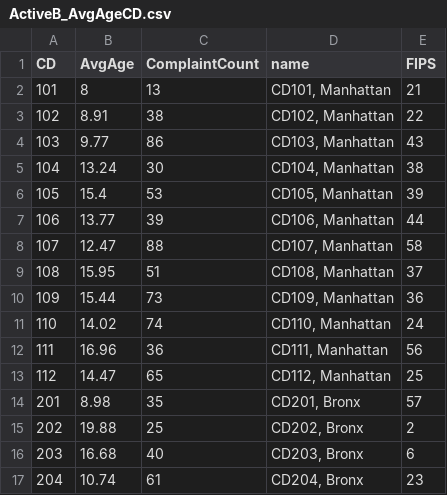
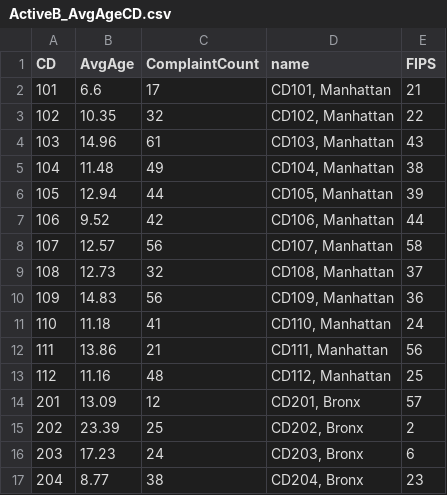
Before and after one commit to fatie/D3_ActiveB_AvgAge_CDs, a CSV file: data/ActiveB_AvgAgeCD.csv, drawn as a sheet; only a part is shown; the diff covers the shown part only.

Commit message:
delete from script

```diff
--- a/data/ActiveB_AvgAgeCD.csv
+++ b/data/ActiveB_AvgAgeCD.csv
@@ -1,17 +1,17 @@
 CD,AvgAge,ComplaintCount,name,FIPS
-101,8,13,"CD101, Manhattan",21
-102,8.91,38,"CD102, Manhattan",22
-103,9.77,86,"CD103, Manhattan",43
-104,13.24,30,"CD104, Manhattan",38
-105,15.4,53,"CD105, Manhattan",39
-106,13.77,39,"CD106, Manhattan",44
-107,12.47,88,"CD107, Manhattan",58
-108,15.95,51,"CD108, Manhattan",37
-109,15.44,73,"CD109, Manhattan",36
-110,14.02,74,"CD110, Manhattan",24
-111,16.96,36,"CD111, Manhattan",56
-112,14.47,65,"CD112, Manhattan",25
-201,8.98,35,"CD201, Bronx",57
-202,19.88,25,"CD202, Bronx",2
-203,16.68,40,"CD203, Bronx",6
-204,10.74,61,"CD204, Bronx",23
+101,6.6,17,"CD101, Manhattan",21
+102,10.35,32,"CD102, Manhattan",22
+103,14.96,61,"CD103, Manhattan",43
+104,11.48,49,"CD104, Manhattan",38
+105,12.94,44,"CD105, Manhattan",39
+106,9.52,42,"CD106, Manhattan",44
+107,12.57,56,"CD107, Manhattan",58
+108,12.73,32,"CD108, Manhattan",37
+109,14.83,56,"CD109, Manhattan",36
+110,11.18,41,"CD110, Manhattan",24
+111,13.86,21,"CD111, Manhattan",56
+112,11.16,48,"CD112, Manhattan",25
+201,13.09,12,"CD201, Bronx",57
+202,23.39,25,"CD202, Bronx",2
+203,17.23,24,"CD203, Bronx",6
+204,8.77,38,"CD204, Bronx",23
```
Also changed, not shown: 86 edited cells elsewhere in this file.
